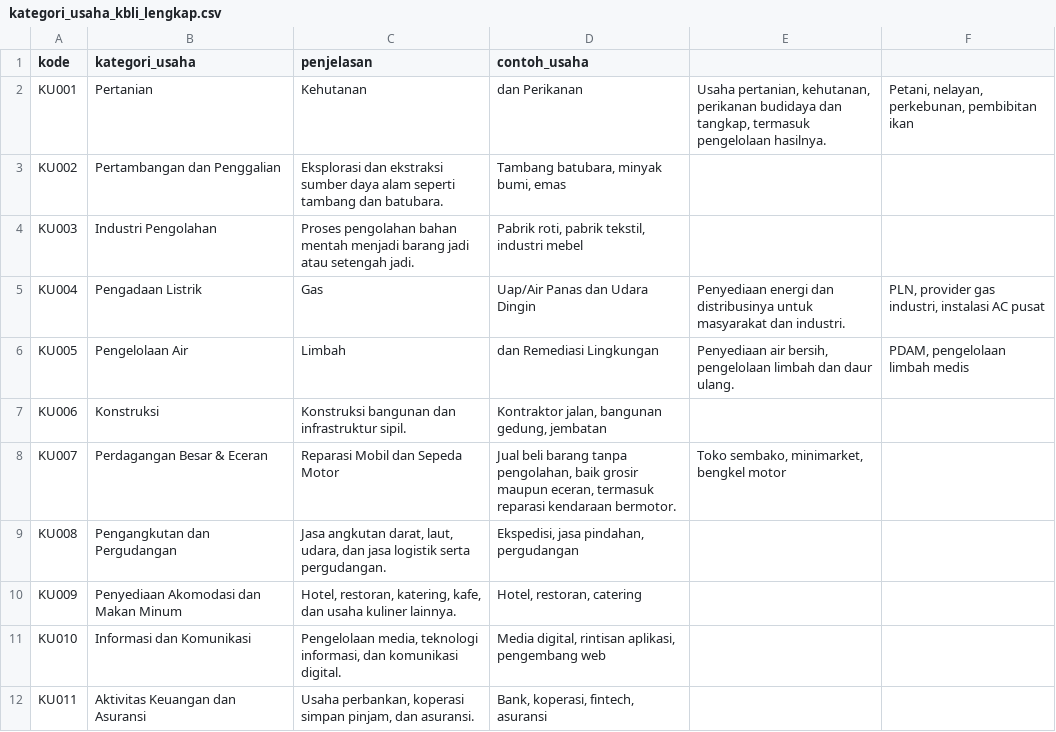
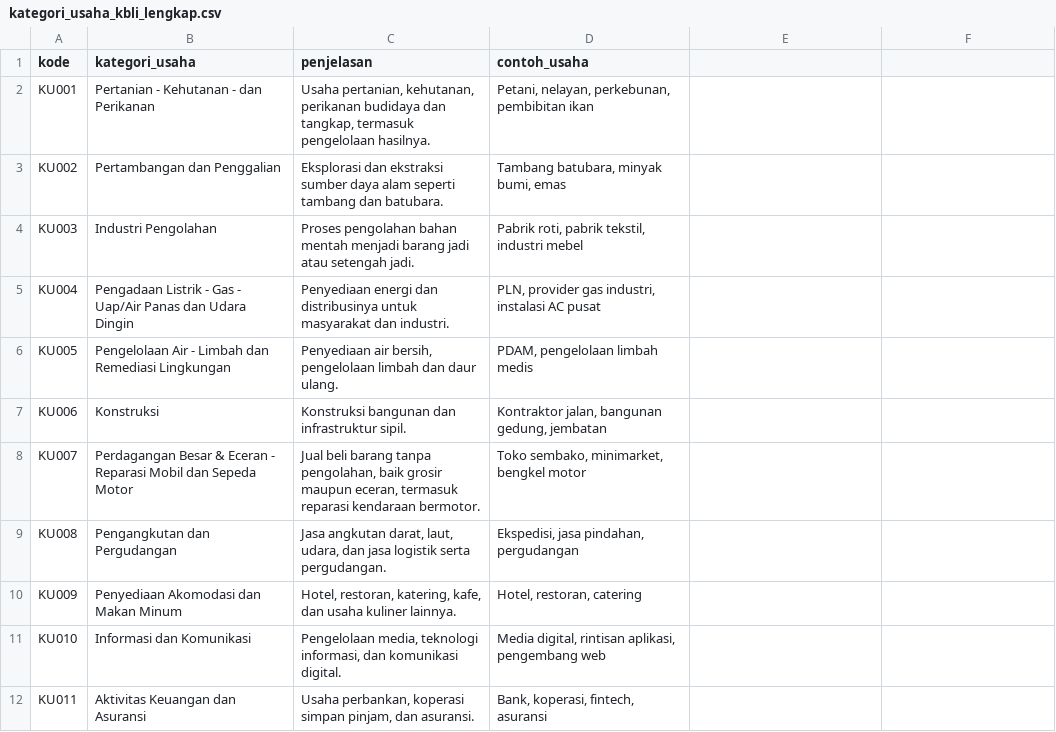
Before and after one commit to krapyakid/sinekra, a CSV file: assets/kategori_usaha_kbli_lengkap.csv, drawn as a sheet; only a part is shown; the diff covers the shown part only.

Commit message:
kategori_usaha_kbli_lengkap.csv

```diff
--- a/assets/kategori_usaha_kbli_lengkap.csv
+++ b/assets/kategori_usaha_kbli_lengkap.csv
@@ -1,9 +1,9 @@
 kode,kategori_usaha,penjelasan,contoh_usaha
-KU001,Pertanian, Kehutanan, dan Perikanan,"Usaha pertanian, kehutanan, perikanan budidaya dan tangkap, termasuk pengelolaan hasilnya.","Petani, nelayan, perkebunan, pembibitan ikan"
+KU001,Pertanian - Kehutanan - dan Perikanan,"Usaha pertanian, kehutanan, perikanan budidaya dan tangkap, termasuk pengelolaan hasilnya.","Petani, nelayan, perkebunan, pembibitan ikan"
 KU002,Pertambangan dan Penggalian,"Eksplorasi dan ekstraksi sumber daya alam seperti tambang dan batubara.","Tambang batubara, minyak bumi, emas"
 KU003,Industri Pengolahan,"Proses pengolahan bahan mentah menjadi barang jadi atau setengah jadi.","Pabrik roti, pabrik tekstil, industri mebel"
-KU004,Pengadaan Listrik, Gas, Uap/Air Panas dan Udara Dingin,"Penyediaan energi dan distribusinya untuk masyarakat dan industri.","PLN, provider gas industri, instalasi AC pusat"
-KU005,Pengelolaan Air, Limbah, dan Remediasi Lingkungan,"Penyediaan air bersih, pengelolaan limbah dan daur ulang.","PDAM, pengelolaan limbah medis"
+KU004,Pengadaan Listrik - Gas - Uap/Air Panas dan Udara Dingin,"Penyediaan energi dan distribusinya untuk masyarakat dan industri.","PLN, provider gas industri, instalasi AC pusat"
+KU005,Pengelolaan Air - Limbah dan Remediasi Lingkungan,"Penyediaan air bersih, pengelolaan limbah dan daur ulang.","PDAM, pengelolaan limbah medis"
 KU006,Konstruksi,"Konstruksi bangunan dan infrastruktur sipil.","Kontraktor jalan, bangunan gedung, jembatan"
-KU007,Perdagangan Besar & Eceran, Reparasi Mobil dan Sepeda Motor,"Jual beli barang tanpa pengolahan, baik grosir maupun eceran, termasuk reparasi kendaraan bermotor.","Toko sembako, minimarket, bengkel motor"
+KU007,Perdagangan Besar & Eceran - Reparasi Mobil dan Sepeda Motor,"Jual beli barang tanpa pengolahan, baik grosir maupun eceran, termasuk reparasi kendaraan bermotor.","Toko sembako, minimarket, bengkel motor"
 KU008,Pengangkutan dan Pergudangan,"Jasa angkutan darat, laut, udara, dan jasa logistik serta pergudangan.","Ekspedisi, jasa pindahan, pergudangan"
```
Also changed, not shown: 15 edited cells elsewhere in this file.
